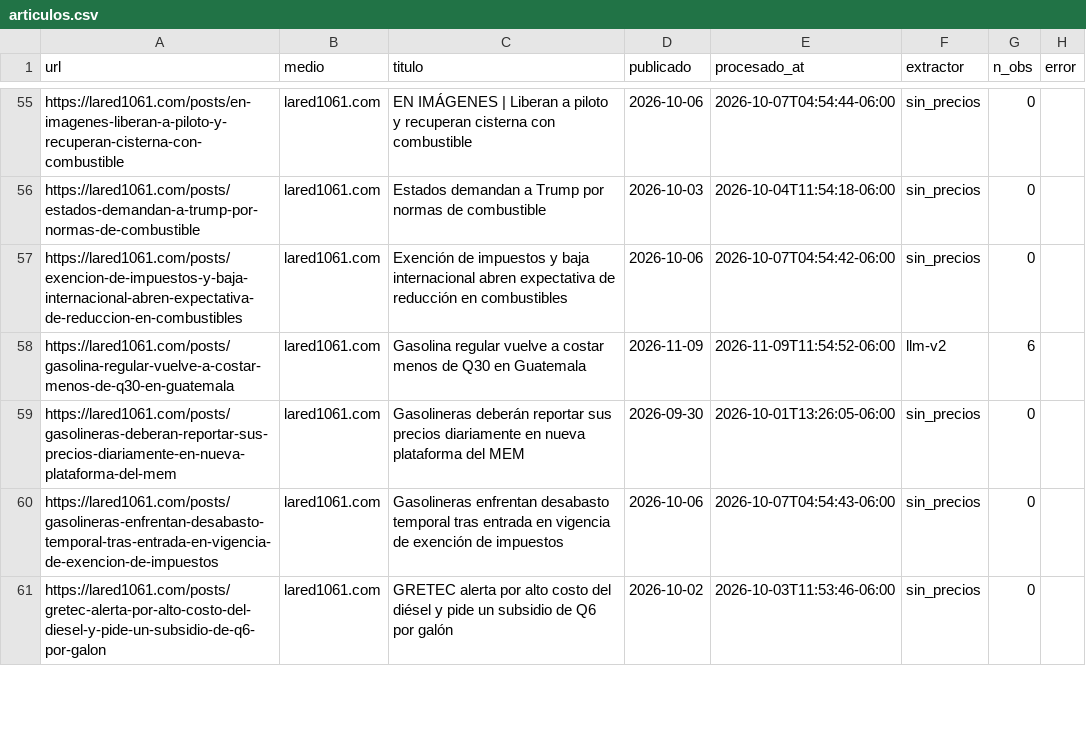
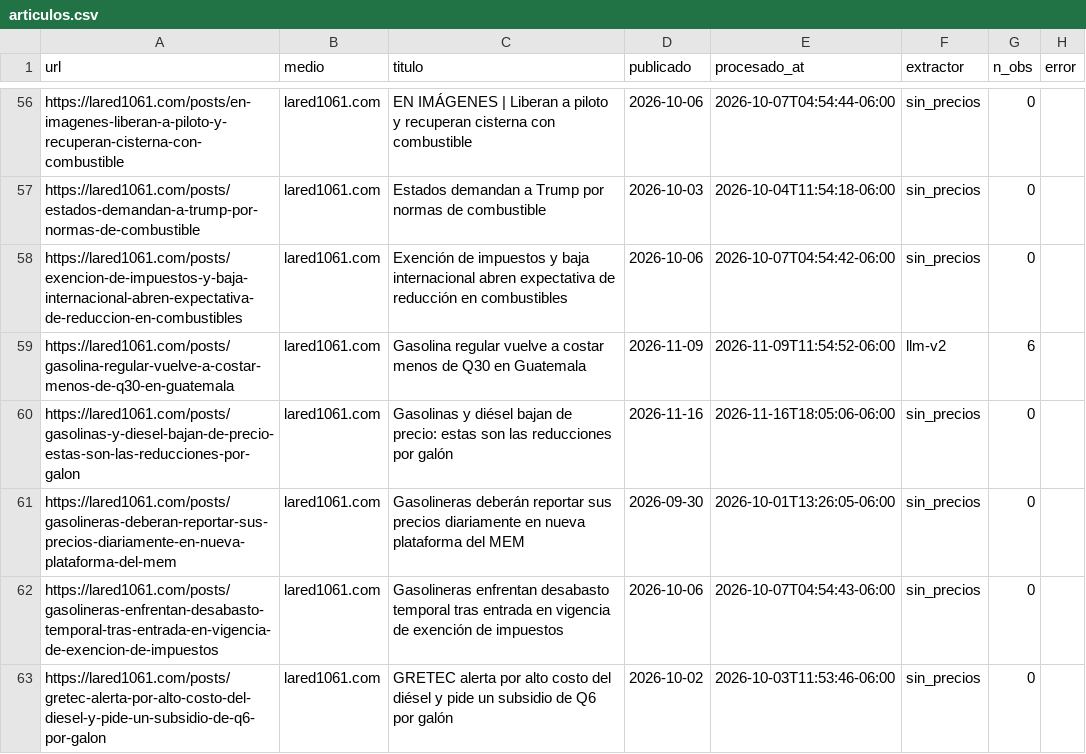
Before and after one commit to yartoorsdar/gasolina-gt, a CSV file: data/db/articulos.csv, drawn as a sheet; only a part is shown, gaps mark what is left out; the diff covers the shown part only.

```diff
--- a/data/db/articulos.csv
+++ b/data/db/articulos.csv
@@ -58,2 +59,3 @@ https://lared1061.com/posts/exencion-de-impuestos-y-baja-internacional-abren-exp
 https://lared1061.com/posts/gasolina-regular-vuelve-a-costar-menos-de-q30-en-guatemala,lared1061.com,Gasolina regular vuelve a costar menos de Q30 en Guatemala,2026-11-09,2026-11-09T11:54:52-06:00,llm-v2,6,
+https://lared1061.com/posts/gasolinas-y-diesel-bajan-de-precio-estas-son-las-reducciones-por-galon,lared1061.com,Gasolinas y diésel bajan de precio: estas son las reducciones por galón,2026-11-16,2026-11-16T18:05:06-06:00,sin_precios,0,
 https://lared1061.com/posts/gasolineras-deberan-reportar-sus-precios-diariamente-en-nueva-plataforma-del-mem,lared1061.com,Gasolineras deberán reportar sus precios diariamente en nueva plataforma del MEM,2026-09-30,2026-10-01T13:26:05-06:00,sin_precios,0,
```
Also changed, not shown: 3 added rows and 2 edited cells elsewhere in this file, data/db/consenso.csv, data/db/observaciones.csv, 2 other files.
